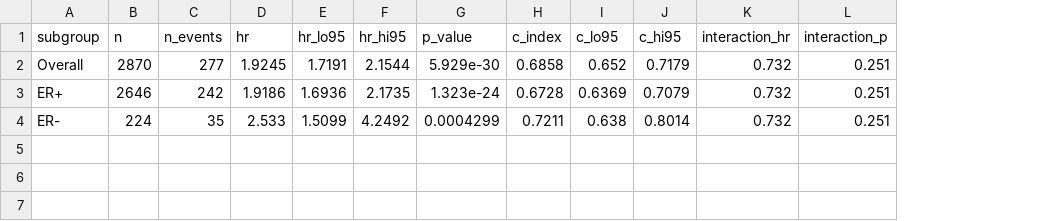
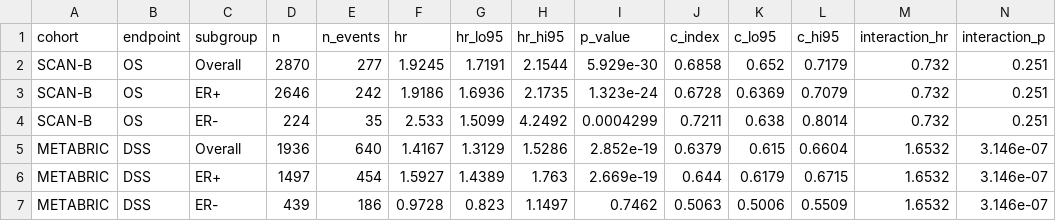
Before and after one commit to RafaelBotan/CorePAM-Study, a CSV file: results/supp/er_stratified_analysis.csv, drawn as a sheet; the diff names each change by its address in the sheet, - before the commit and + after, or states it on an @@ line.

```diff
--- a/results/supp/er_stratified_analysis.csv
+++ b/results/supp/er_stratified_analysis.csv
+column A (cohort), rows 2-4: all SCAN-B
+column B (endpoint), rows 2-4: all OS
+row 5: METABRIC | DSS | Overall | 1936 | 640 | 1.4167 | 1.3129 | 1.5286 | 2.852e-19 | 0.6379 | 0.615 | 0.6604 | 1.6532 | 3.146e-07
+row 6: METABRIC | DSS | ER+ | 1497 | 454 | 1.5927 | 1.4389 | 1.763 | 2.669e-19 | 0.644 | 0.6179 | 0.6715 | 1.6532 | 3.146e-07
+row 7: METABRIC | DSS | ER- | 439 | 186 | 0.9728 | 0.823 | 1.1497 | 0.7462 | 0.5063 | 0.5006 | 0.5509 | 1.6532 | 3.146e-07
```
Also changed, not shown: 01_docs/endpoint_mapping_templates/endpoint_mapping_METABRIC.csv, 01_docs/endpoint_mapping_templates/endpoint_mapping_SCANB.csv, 18 other files.
